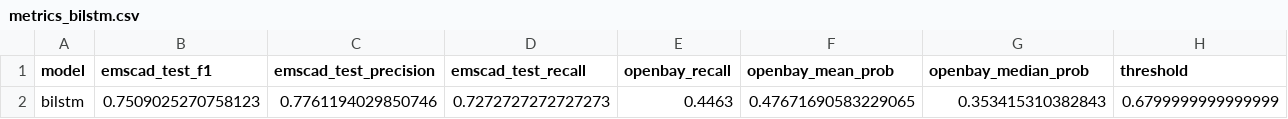
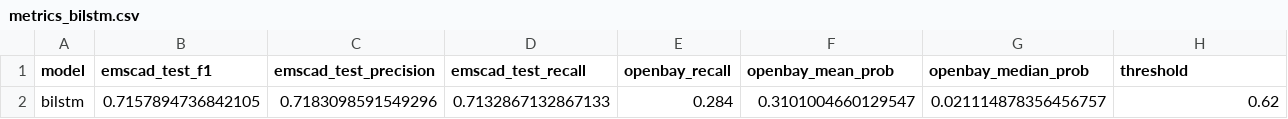
Before and after one commit to hilyas6/Fake_Job_Detection, a CSV file: reports/metrics_bilstm.csv, drawn as a sheet; removed rows and columns are numbered as before the commit, all else as after; the diff names each change by its address in the sheet, - before the commit and + after, or states it on an @@ line.

```diff
--- a/reports/metrics_bilstm.csv
+++ b/reports/metrics_bilstm.csv
-row 2: bilstm | 0.7509025270758123 | 0.7761194029850746 | 0.7272727272727273 | 0.4463 | 0.47671690583229065 | 0.353415310382843 | 0.6799999999999999
+row 2: bilstm | 0.7157894736842105 | 0.7183098591549296 | 0.7132867132867133 | 0.284 | 0.3101004660129547 | 0.021114878356456757 | 0.62
```
Also changed, not shown: reports/metrics_distilbert.csv, reports/metrics_textgcn_improved.csv, 11 other files.
